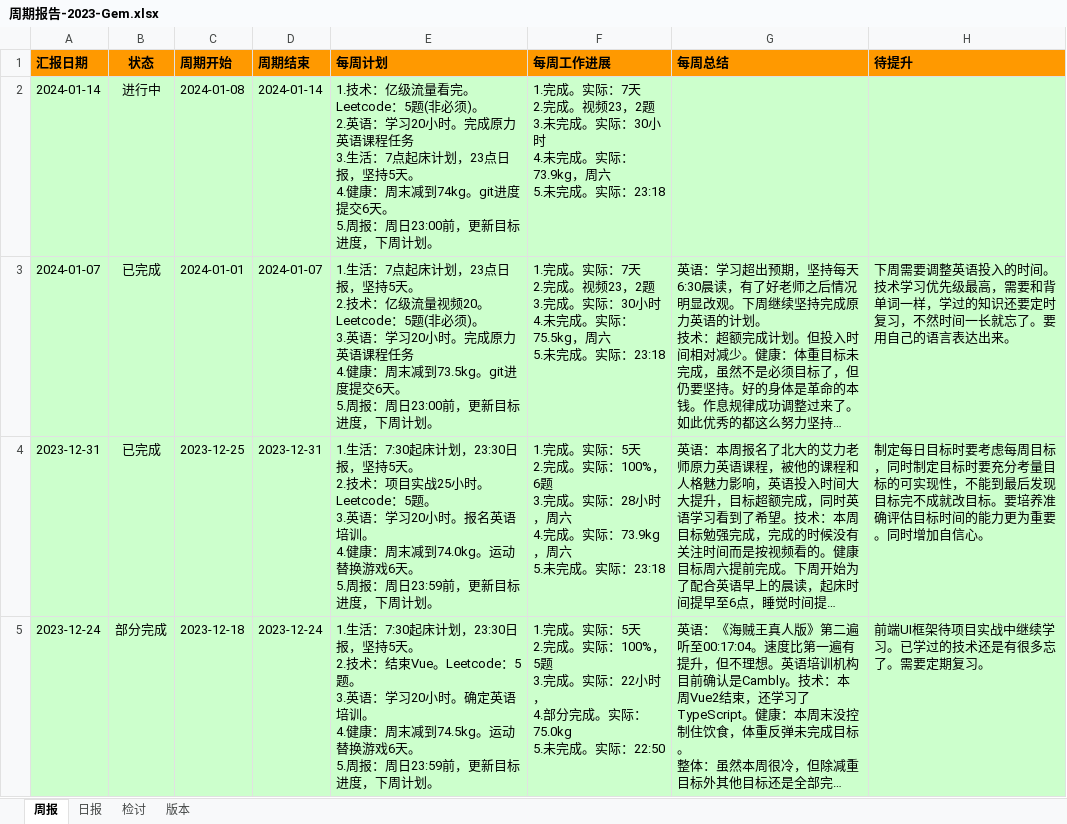
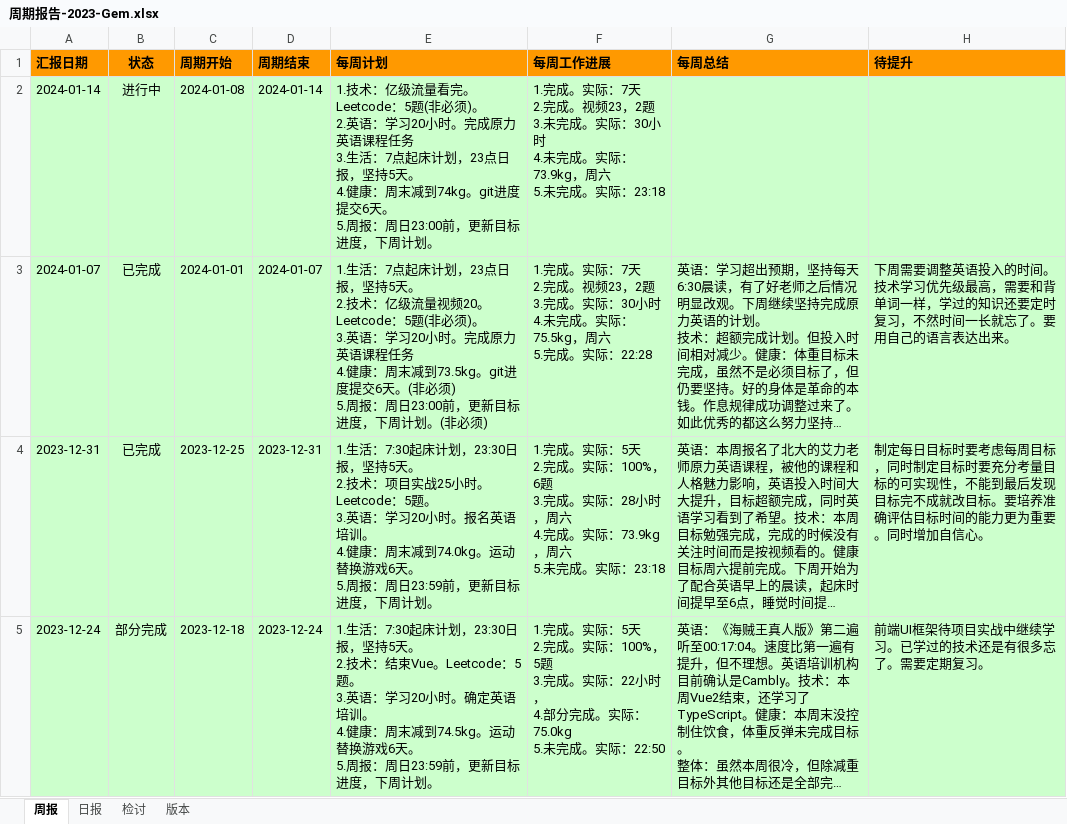
Before and after one commit to namelessmyth/beFreeCoder, an Excel workbook: docs/report/周期报告-2023-Gem.xlsx, sheet 周报, drawn as a sheet; only a part is shown; long unchanged cells end in …; values as stored, in another font and other column widths than the file's, no borders; conditional formats not drawn; ↵ is a line break in a cell; the diff names each change by its address in the sheet, - before the commit and + after, or states it on an @@ line.

```diff
--- a/docs/report/周期报告-2023-Gem.xlsx (sheet 周报)
+++ b/docs/report/周期报告-2023-Gem.xlsx (sheet 周报)
-E3 (每周计划): …交6天。 ↵ 5.周报：周日23:00前，更新目标进度，下周计划。
+E3 (每周计划): …交6天。(非必须) ↵ 5.周报：周日23:00前，更新目标进度，下周计划。(非必须)
-F3 (每周工作进展): …周六 ↵ 5.未完成。实际：23:18
+F3 (每周工作进展): …周六 ↵ 5.完成。实际：22:28
```
Also changed, not shown: sheet 日报, 6 other files.
